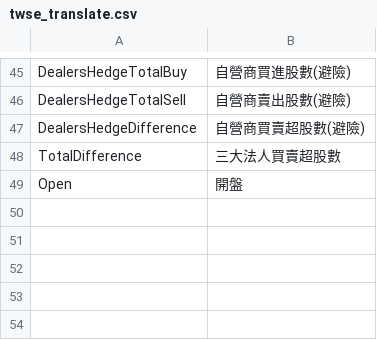
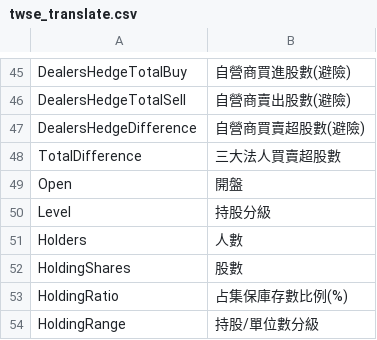
Before and after one commit to nk7260ynpa/Tw_stock_DB, a CSV file: build_DB/twse_sql/twse_translate.csv, drawn as a sheet; only a part is shown, gaps mark what is left out.

```diff
--- a/build_DB/twse_sql/twse_translate.csv
+++ b/build_DB/twse_sql/twse_translate.csv
@@ -49 +49,6 @@ TotalDifference,三大法人買賣超股數
 Open,開盤
+Level,持股分級
+Holders,人數
+HoldingShares,股數
+HoldingRatio,占集保庫存數比例(%)
+HoldingRange,持股/單位數分級
```
